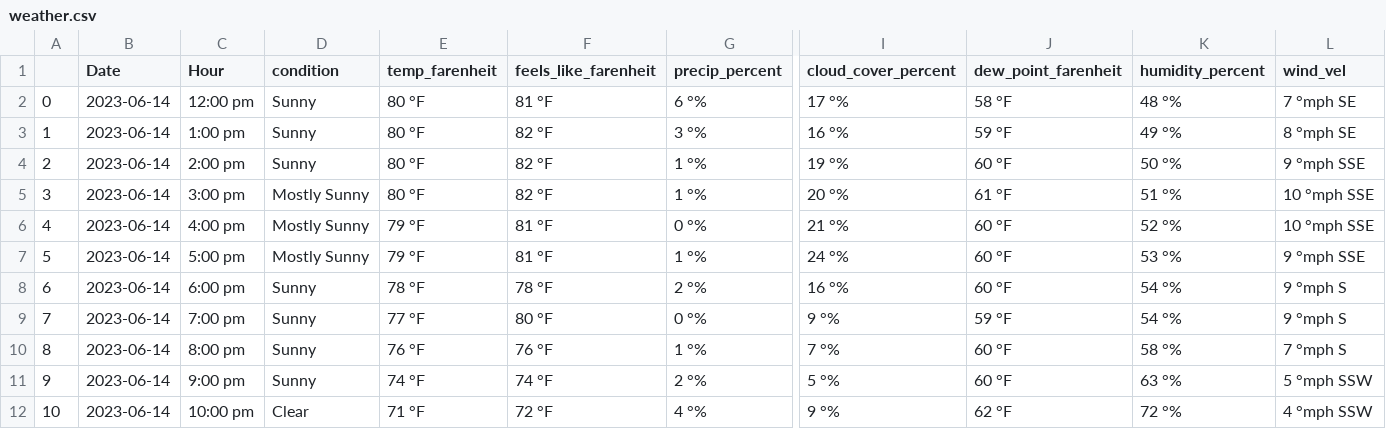
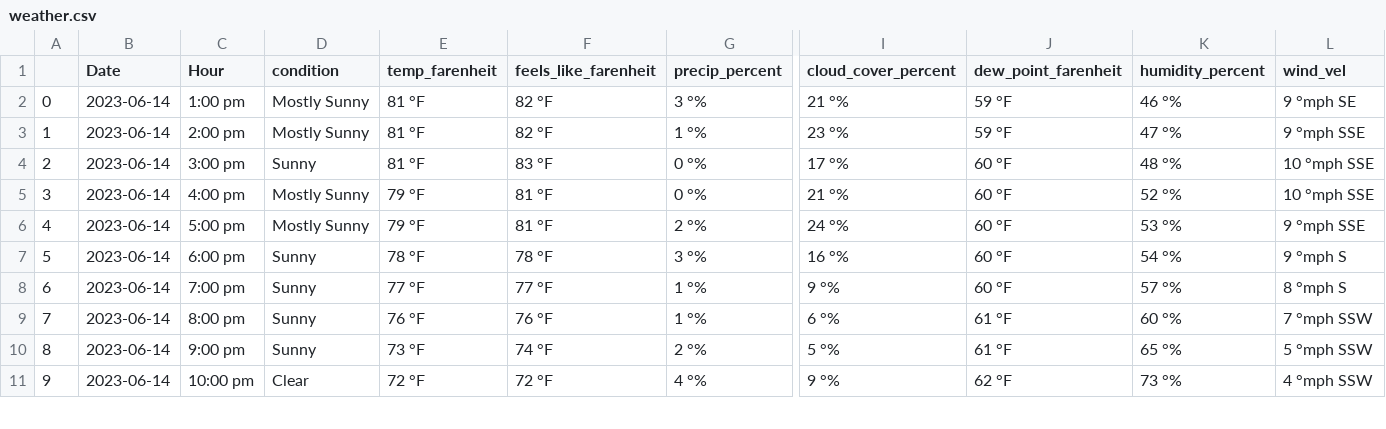
Before and after one commit to Connecthink-Innovation/InergyGamification, a CSV file: SkyInfo_Spiders/data/weather.csv, drawn as a sheet; only a part is shown, gaps mark what is left out; removed rows and columns are numbered as before the commit, all else as after; rows hold the shown columns only; the diff covers the shown part only; the diff names each change by its address in the sheet, - before the commit and + after, or states it on an @@ line.

```diff
--- a/SkyInfo_Spiders/data/weather.csv
+++ b/SkyInfo_Spiders/data/weather.csv
-row 2: 0 | 2023-06-14 | 12:00 pm | Sunny | 80 °F | 81 °F | 6 °% | 17 °% | 58 °F | 48 °% | 7 °mph SE
@@ column A renumbered from row 2 down @@
-D2:D3 (condition): Sunny
+D2:D3 (condition): Mostly Sunny
-E2:E4 (temp_farenheit): 80 °F
+E2:E4 (temp_farenheit): 81 °F
-I2 (cloud_cover_percent): 16 °%
+I2 (cloud_cover_percent): 21 °%
-K2 (humidity_percent): 49 °%
+K2 (humidity_percent): 46 °%
-L2 (wind_vel): 8 °mph SE
+L2 (wind_vel): 9 °mph SE
-I3 (cloud_cover_percent): 19 °%
+I3 (cloud_cover_percent): 23 °%
-J3 (dew_point_farenheit): 60 °F
+J3 (dew_point_farenheit): 59 °F
-K3 (humidity_percent): 50 °%
+K3 (humidity_percent): 47 °%
-D4 (condition): Mostly Sunny
+D4 (condition): Sunny
-F4 (feels_like_farenheit): 82 °F
+F4 (feels_like_farenheit): 83 °F
-G4 (precip_percent): 1 °%
+G4 (precip_percent): 0 °%
-I4 (cloud_cover_percent): 20 °%
+I4 (cloud_cover_percent): 17 °%
-J4 (dew_point_farenheit): 61 °F
+J4 (dew_point_farenheit): 60 °F
-K4 (humidity_percent): 51 °%
+K4 (humidity_percent): 48 °%
-G6 (precip_percent): 1 °%
+G6 (precip_percent): 2 °%
-G7 (precip_percent): 2 °%
+G7 (precip_percent): 3 °%
-F8 (feels_like_farenheit): 80 °F
+F8 (feels_like_farenheit): 77 °F
-G8 (precip_percent): 0 °%
+G8 (precip_percent): 1 °%
-J8 (dew_point_farenheit): 59 °F
+J8 (dew_point_farenheit): 60 °F
-K8 (humidity_percent): 54 °%
+K8 (humidity_percent): 57 °%
-L8 (wind_vel): 9 °mph S
+L8 (wind_vel): 8 °mph S
-I9 (cloud_cover_percent): 7 °%
+I9 (cloud_cover_percent): 6 °%
-J9:J10 (dew_point_farenheit): 60 °F
+J9:J10 (dew_point_farenheit): 61 °F
-K9 (humidity_percent): 58 °%
+K9 (humidity_percent): 60 °%
-L9 (wind_vel): 7 °mph S
+L9 (wind_vel): 7 °mph SSW
-E10 (temp_farenheit): 74 °F
+E10 (temp_farenheit): 73 °F
-K10 (humidity_percent): 63 °%
+K10 (humidity_percent): 65 °%
-E11 (temp_farenheit): 71 °F
+E11 (temp_farenheit): 72 °F
-K11 (humidity_percent): 72 °%
+K11 (humidity_percent): 73 °%
```
Also changed, not shown: 1 removed row and 39 edited cells elsewhere in this file, Preprocessor/input_data/sunrise_sunset.csv, Preprocessor/input_data/weather.csv, 12 other files.
